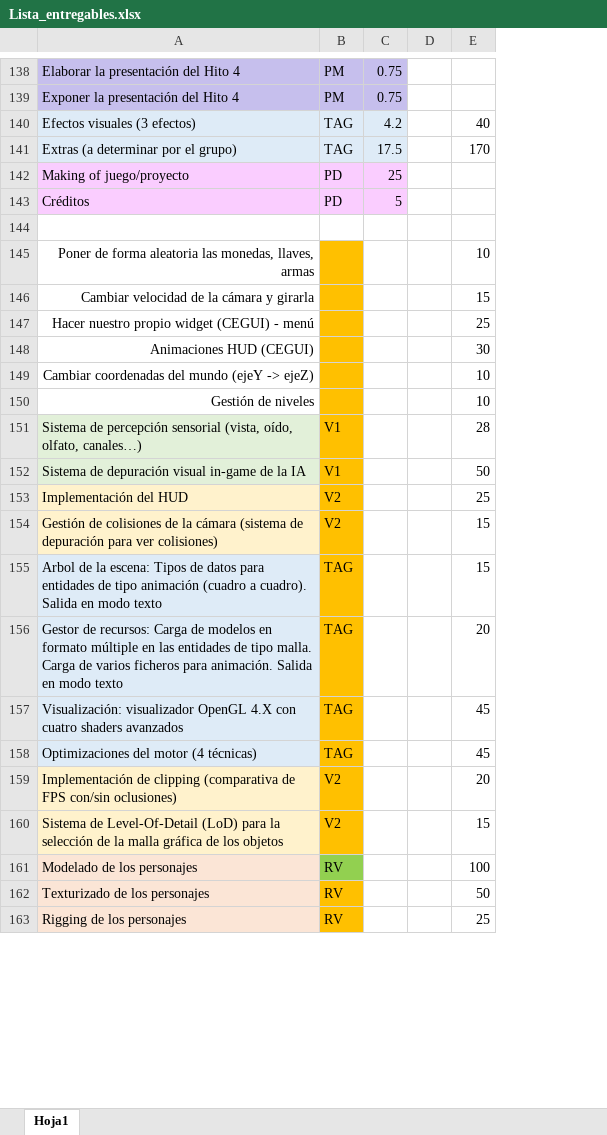
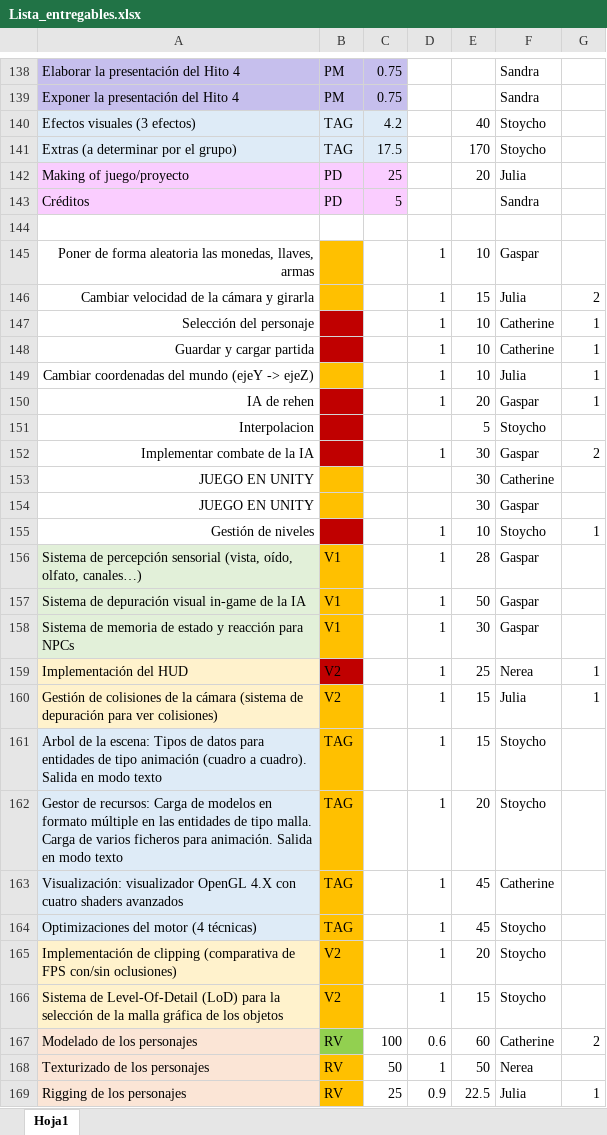
Before and after one commit to srivanov/Vesper, an Excel workbook: Documentos/Lista_entregables.xlsx, sheet Hoja1, drawn as a sheet; only a part is shown, gaps mark what is left out; values as stored, in another font and other column widths than the file's, no borders; conditional formats not drawn; removed rows and columns are numbered as before the commit, all else as after; the diff covers the shown part only; the diff names each change by its address in the sheet, - before the commit and + after, or states it on an @@ line.

Commit message:
tareas semana santa

```diff
--- a/Documentos/Lista_entregables.xlsx (sheet Hoja1)
+++ b/Documentos/Lista_entregables.xlsx (sheet Hoja1)
+column F, rows 138-146: Sandra | Sandra | Stoycho | Stoycho | Julia | Sandra |  | Gaspar | Julia; row 149: Julia; rows 155-157: Stoycho | Gaspar | Gaspar; rows 159-169: Nerea | Julia | Stoycho | Stoycho | Catherine | Stoycho | Stoycho | Stoycho | Catherine | Nerea | Julia
+column G, row 146: 2; row 149: 1; row 155: 1; rows 159-169: 1 | 1 |  |  |  |  |  |  | 2 |  | 1
-E142: (empty)
+E142: 20
-D145:D146: (empty)
+D145:D146: 1
-row 147: Hacer nuestro propio widget (CEGUI) - menú |  |  |  | 25
-row 148: Animaciones HUD (CEGUI) |  |  |  | 30
+row 147: Selección del personaje |  |  | 1 | 10 | Catherine | 1
+row 148: Guardar y cargar partida |  |  | 1 | 10 | Catherine | 1
-D149: (empty)
+D149: 1
+row 150: IA de rehen |  |  | 1 | 20 | Gaspar | 1
+row 151: Interpolacion |  |  |  | 5 | Stoycho
+row 152: Implementar combate de la IA |  |  | 1 | 30 | Gaspar | 2
+row 153: JUEGO EN UNITY |  |  |  | 30 | Catherine
+row 154: JUEGO EN UNITY |  |  |  | 30 | Gaspar
-B155 fill: #FFC000
+B155 fill: #C00000
-D155:D157: (empty)
+D155:D157: 1
+row 158: Sistema de memoria de estado y reacción para NPCs | V1 |  | 1 | 30 | Gaspar
-B159 fill: #FFC000
+B159 fill: #C00000
-D159:D166: (empty)
+D159:D166: 1
-C167: (empty)
+C167: 100
-D167: (empty)
+D167: 0.6
-E167: 100
+E167: 60
-C168: (empty)
+C168: 50
-D168: (empty)
+D168: 1
-C169: (empty)
+C169: 25
-D169: (empty)
+D169: 0.9
-E169: 25
+E169: 22.5
```
Also changed, not shown: 1 added row and 17 edited cells elsewhere in this sheet, formulas that keep their value.
